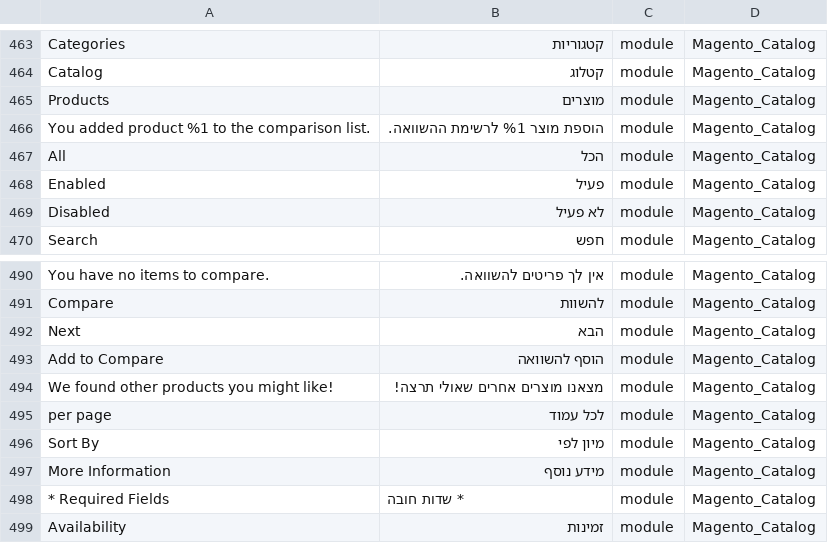
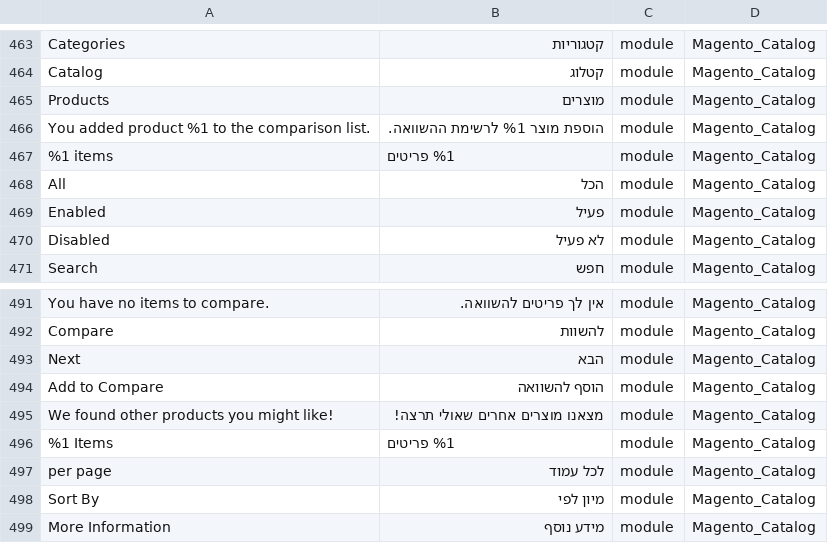
Before and after one commit to elijahb/language_he_il, a CSV file: he_IL.csv, drawn as a sheet; only a part is shown, gaps mark what is left out; the shorter side is filled out with more unchanged rows.

```diff
--- a/he_IL.csv
+++ b/he_IL.csv
@@ -466,2 +466,3 @@ Products,מוצרים,module,Magento_Catalog
 "You added product %1 to the comparison list.","הוספת מוצר %1 לרשימת ההשוואה.",module,Magento_Catalog
+"%1 items","%1 פריטים",module,Magento_Catalog
 All,הכל,module,Magento_Catalog
@@ -494,2 +495,3 @@ Next,הבא,module,Magento_Catalog
 "We found other products you might like!","מצאנו מוצרים אחרים שאולי תרצה!",module,Magento_Catalog
+"%1 Items","%1 פריטים",module,Magento_Catalog
 "per page","לכל עמוד",module,Magento_Catalog
```
Also changed, not shown: 1 other file.
